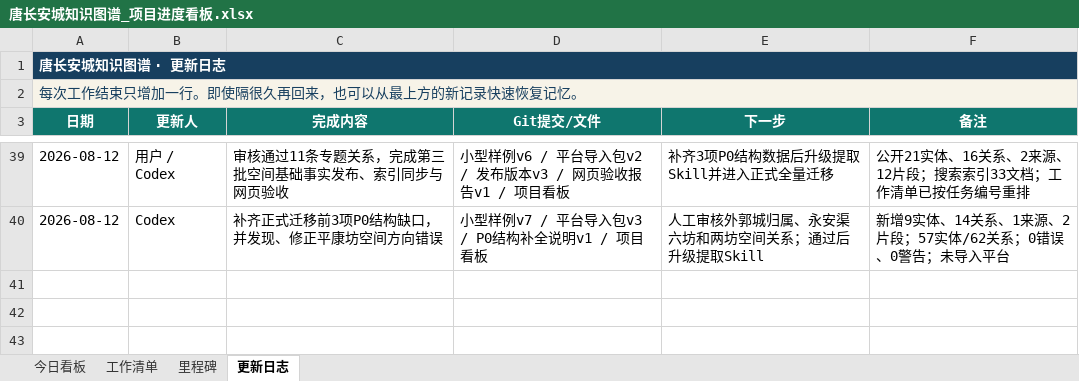
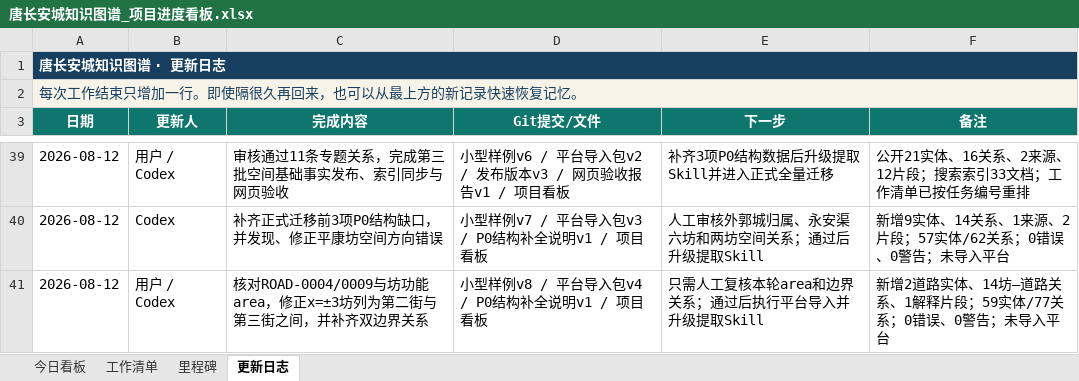
Before and after one commit to RIiiiiii-t/tang-changan-knowledge-graph, an Excel workbook: 00-项目总览/唐长安城知识图谱_项目进度看板.xlsx, sheet 更新日志, drawn as a sheet; only a part is shown, gaps mark what is left out; values as stored, in another font and other column widths than the file's, no borders; the diff names each change by its address in the sheet, - before the commit and + after, or states it on an @@ line.

```diff
--- a/00-项目总览/唐长安城知识图谱_项目进度看板.xlsx (sheet 更新日志)
+++ b/00-项目总览/唐长安城知识图谱_项目进度看板.xlsx (sheet 更新日志)
+row 41: 2026-08-12 | 用户 / Codex | 核对ROAD-0004/0009与坊功能area，修正x=±3坊列为第二街与第三街之间，并补齐双边界关系 | 小型样例v8 / 平台导入包v4 / P0结构补全说明v1 / 项目看板 | 只需人工复核本轮area和边界关系；通过后执行平台导入并升级提取Skill | 新增2道路实体、14坊—道路关系、1解释片段；59实体/77关系；0错误、0警告；未导入平台
```
Also changed, not shown: sheet 工作清单, sheet 今日看板, charts or pictures, 6 other files.
